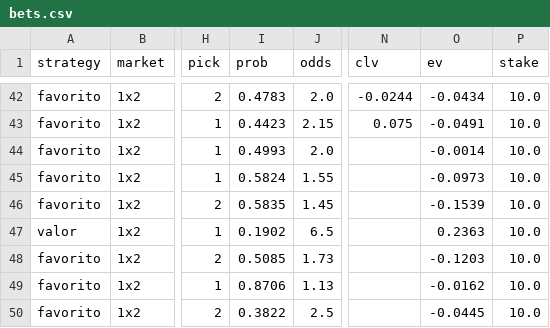
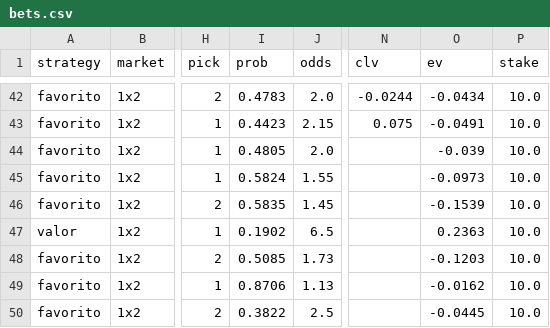
Before and after one commit to SergioMS02/laliga-predictor, a CSV file: predictions/bets.csv, drawn as a sheet; only a part is shown, gaps mark what is left out; the diff names each change by its address in the sheet, - before the commit and + after, or states it on an @@ line.

```diff
--- a/predictions/bets.csv
+++ b/predictions/bets.csv
-I44 (prob): 0.4993
+I44 (prob): 0.4805
-O44 (ev): -0.0014
+O44 (ev): -0.039
```
Also changed, not shown: data/processed/odds_snapshots.csv, data/raw/coaches_wikidata.csv, 15 other files.
